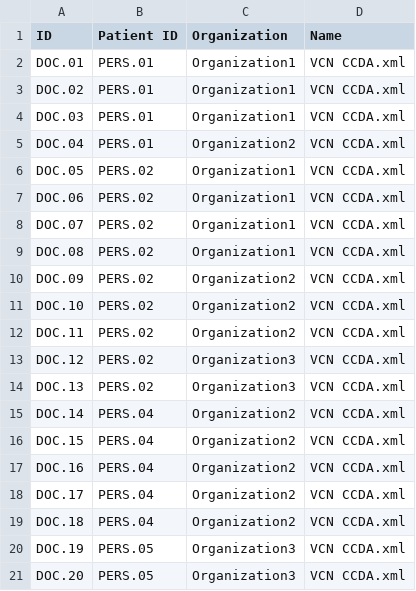
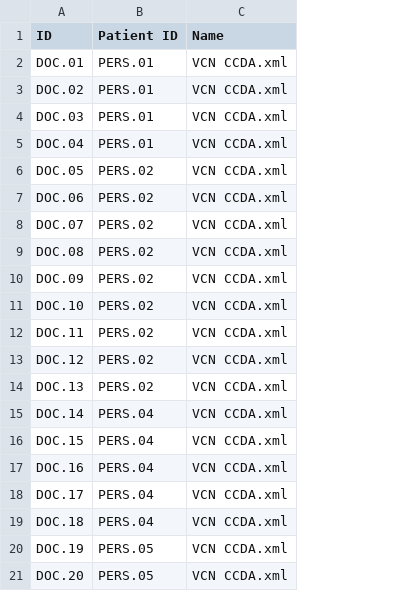
Before and after one commit to pulse-admin/mock, a CSV file: bin/documents.csv, drawn as a sheet; the diff names each change by its address in the sheet, - before the commit and + after, or states it on an @@ line.

```diff
--- a/bin/documents.csv
+++ b/bin/documents.csv
-column C (Organization), rows 2-21: Organization1 | Organization1 | Organization1 | Organization2 | Organization1 | Organization1 | Organization1 | Organization1 | Organization2 | Organization2 | Organization2 | Organization3 | Organization3 | Organization2 | Organization2 | Organization2 | Organization2 | Organization2 | Organization3 | Organization3
```
Also changed, not shown: src/main/resources/documents.csv, 4 other files.
